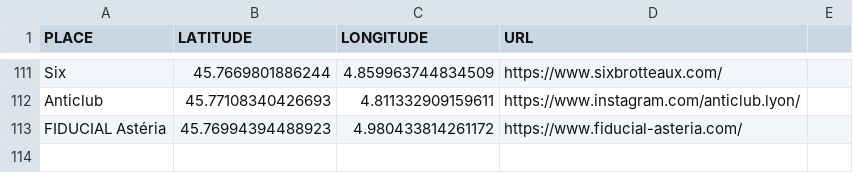
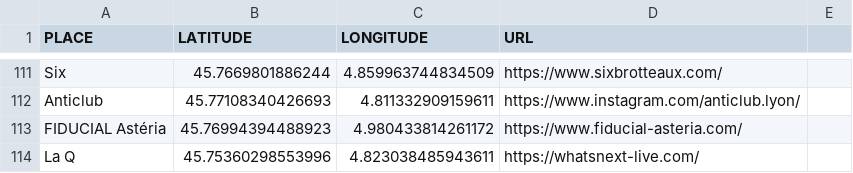
Before and after one commit to agrignard/WhatsNext, a CSV file: www/data/places/sources/lyon_place.csv, drawn as a sheet; only a part is shown, gaps mark what is left out; the diff names each change by its address in the sheet, - before the commit and + after, or states it on an @@ line.

```diff
--- a/www/data/places/sources/lyon_place.csv
+++ b/www/data/places/sources/lyon_place.csv
+row 114: La Q | 45.75360298553996 | 4.823038485943611 | https://whatsnext-live.com/
```
Also changed, not shown: 3 other files.
